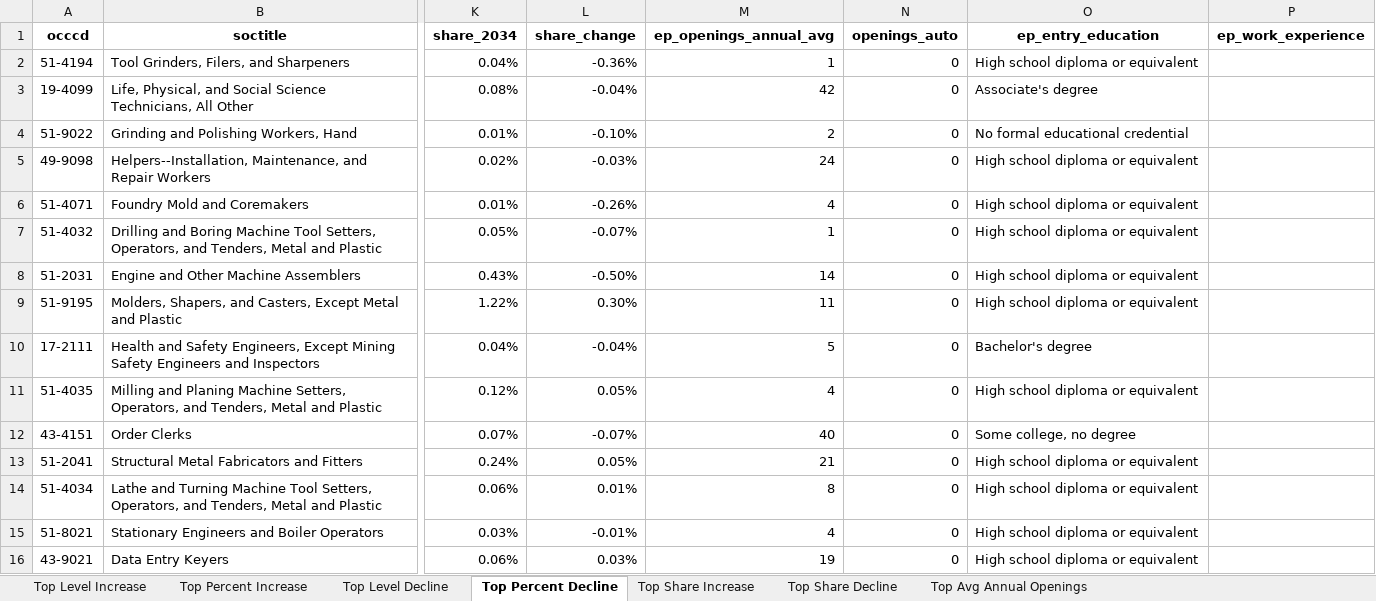
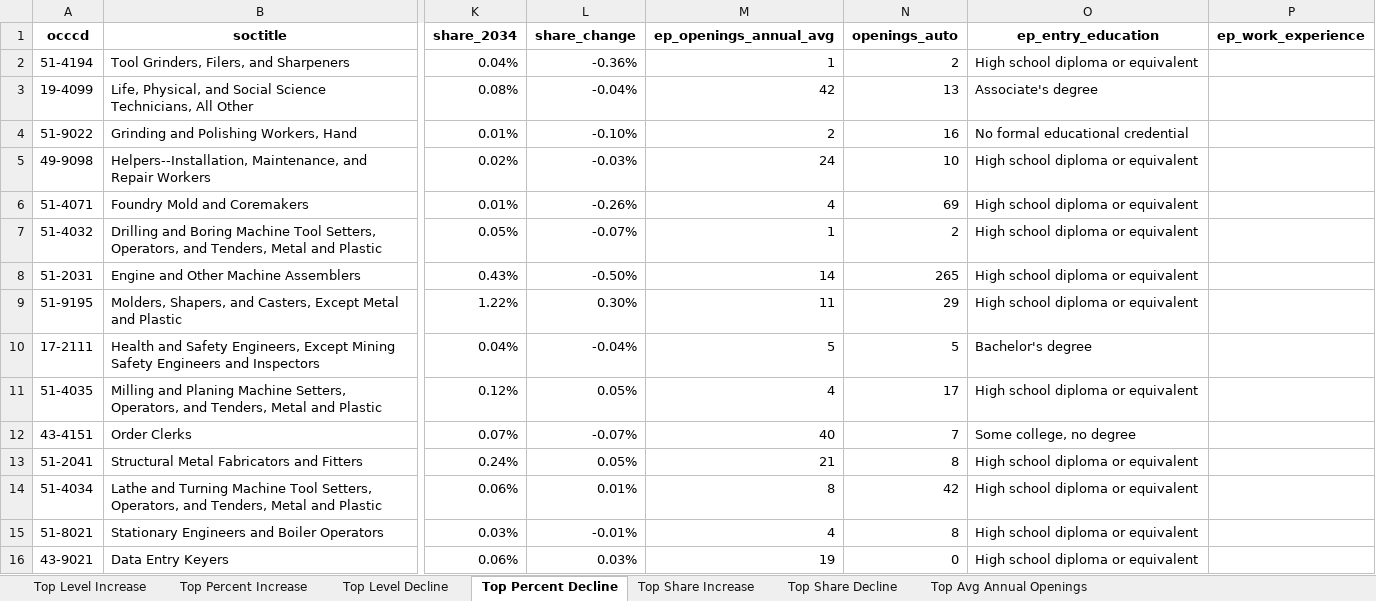
Before and after one commit to erikvasilauskas/EV-Transition-MI-Mobility, an Excel workbook: data/processed/sam_auto_dashboard_2025_Q1/custom_table_output/dtmb_mi/dtmb_mi_stage_occ_highlights_upstream_core.xlsx, sheet Top Percent Decline, drawn as a sheet; only a part is shown, gaps mark what is left out; values as stored, in another font and other column widths than the file's, no borders; the diff covers the shown part only; the diff names each change by its address in the sheet, - before the commit and + after, or states it on an @@ line.

```diff
--- a/data/processed/sam_auto_dashboard_2025_Q1/custom_table_output/dtmb_mi/dtmb_mi_stage_occ_highlights_upstream_core.xlsx (sheet Top Percent Decline)
+++ b/data/processed/sam_auto_dashboard_2025_Q1/custom_table_output/dtmb_mi/dtmb_mi_stage_occ_highlights_upstream_core.xlsx (sheet Top Percent Decline)
-N2 (openings_auto): 0
+N2 (openings_auto): 2
-N3 (openings_auto): 0
+N3 (openings_auto): 13
-N4 (openings_auto): 0
+N4 (openings_auto): 16
-N5 (openings_auto): 0
+N5 (openings_auto): 10
-N6 (openings_auto): 0
+N6 (openings_auto): 69
-N7 (openings_auto): 0
+N7 (openings_auto): 2
-N8 (openings_auto): 0
+N8 (openings_auto): 265
-N9 (openings_auto): 0
+N9 (openings_auto): 29
-N10 (openings_auto): 0
+N10 (openings_auto): 5
-N11 (openings_auto): 0
+N11 (openings_auto): 17
-N12 (openings_auto): 0
+N12 (openings_auto): 7
-N13 (openings_auto): 0
+N13 (openings_auto): 8
-N14 (openings_auto): 0
+N14 (openings_auto): 42
-N15 (openings_auto): 0
+N15 (openings_auto): 8
```
Also changed, not shown: 83 edited cells elsewhere in this sheet, sheet Top Avg Annual Openings, sheet Top Level Decline, sheet Top Share Decline, sheet Top Share Increase, sheet Top Level Increase, sheet Top Percent Increase, data/processed/sam_auto_dashboard_2025_Q1/custom_table_output/dtmb_mi/dtmb_mi_stage_occ_highlights_core_oem.xlsx, data/processed/sam_auto_dashboard_2025_Q1/custom_table_output/moodys_mi/moodys_mi_stage_occ_highlights_core_oem.xlsx, 28 other files.
